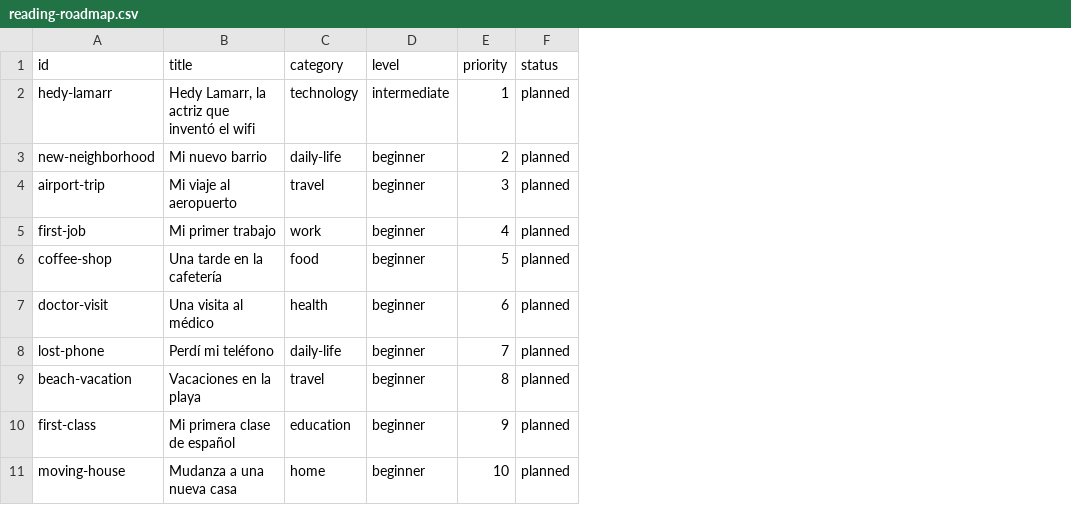
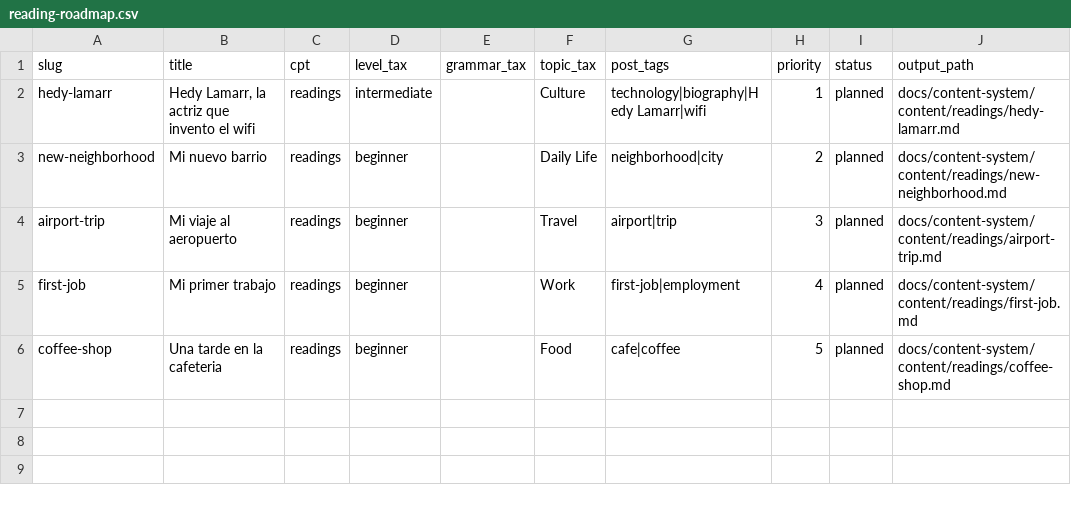
Before and after one commit to JotaNota/Spanishnova_web, a CSV file: docs/content-system/content-plan/reading-roadmap.csv, drawn as a sheet; removed rows and columns are numbered as before the commit, all else as after; the diff names each change by its address in the sheet, - before the commit and + after, or states it on an @@ line.

```diff
--- a/docs/content-system/content-plan/reading-roadmap.csv
+++ b/docs/content-system/content-plan/reading-roadmap.csv
-column C (category), rows 2-6: technology | daily-life | travel | work | food
+column C (cpt), rows 2-6: all readings
+column E (grammar_tax), empty
+column F (topic_tax), rows 2-6: Culture | Daily Life | Travel | Work | Food
+column G (post_tags), rows 2-6: technology|biography|Hedy Lamarr|wifi | neighborhood|city | airport|trip | first-job|employment | cafe|coffee
+column J (output_path), rows 2-6: docs/content-system/content/readings/hedy-lamarr.md | docs/content-system/content/readings/new-neighborhood.md | docs/content-system/content/readings/airport-trip.md | docs/content-system/content/readings/first-job.md | docs/content-system/content/readings/coffee-shop.md
-A1: id
+A1: slug
-D1: level
+D1: level_tax
-B2 (title): Hedy Lamarr, la actriz que inventó el wifi
+B2 (title): Hedy Lamarr, la actriz que invento el wifi
-B6 (title): Una tarde en la cafetería
+B6 (title): Una tarde en la cafeteria
-row 7: doctor-visit | Una visita al médico | health | beginner | 6 | planned
-row 8: lost-phone | Perdí mi teléfono | daily-life | beginner | 7 | planned
-row 9: beach-vacation | Vacaciones en la playa | travel | beginner | 8 | planned
-row 10: first-class | Mi primera clase de español | education | beginner | 9 | planned
-row 11: moving-house | Mudanza a una nueva casa | home | beginner | 10 | planned
```
Also changed, not shown: docs/content-system/content-plan/conversation-roadmap.csv, docs/content-system/content-plan/grammar-roadmap.csv, 17 other files.
